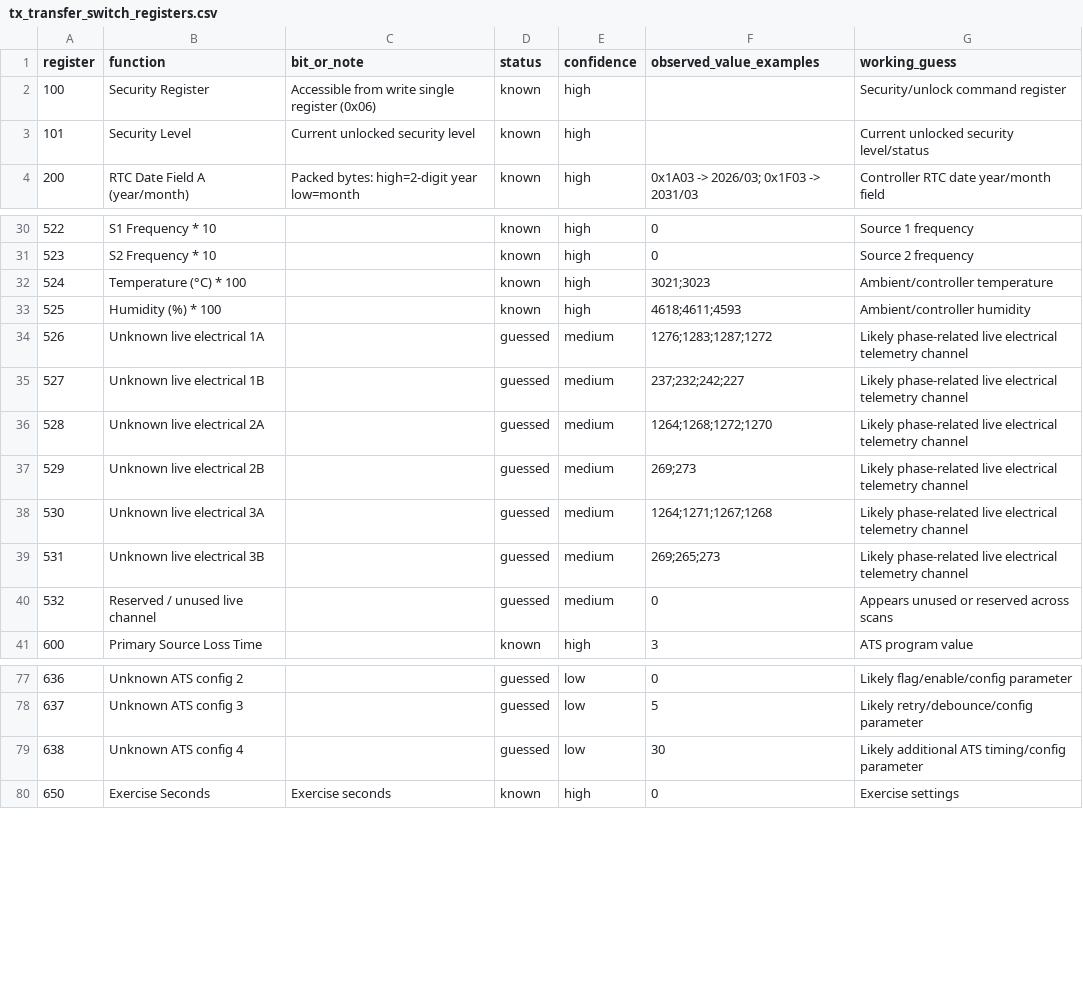
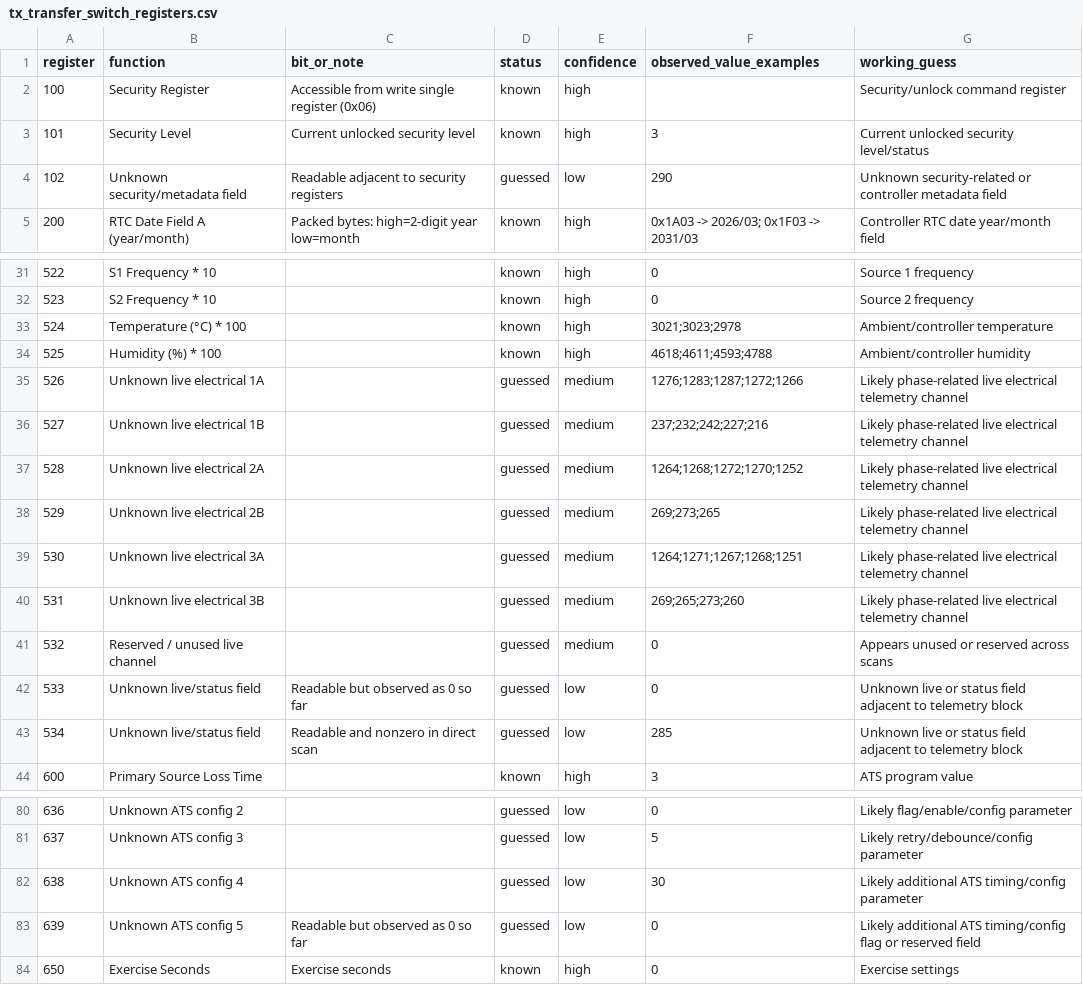
Before and after one commit to adam-onelinksystems/modbus-tools, a CSV file: docs/tx_transfer_switch_registers.csv, drawn as a sheet; only a part is shown, gaps mark what is left out.

Commit message:
Update TX register map from direct controller sweep

```diff
--- a/docs/tx_transfer_switch_registers.csv
+++ b/docs/tx_transfer_switch_registers.csv
@@ -2,3 +2,4 @@ register,function,bit_or_note,status,confidence,observed_value_examples,working_
 100,Security Register,"Accessible from write single register (0x06)",known,high,,Security/unlock command register
-101,Security Level,"Current unlocked security level",known,high,,Current unlocked security level/status
+101,Security Level,"Current unlocked security level",known,high,"3",Current unlocked security level/status
+102,Unknown security/metadata field,"Readable adjacent to security registers",guessed,low,"290",Unknown security-related or controller metadata field
 200,RTC Date Field A (year/month),"Packed bytes: high=2-digit year low=month",known,high,"0x1A03 -> 2026/03; 0x1F03 -> 2031/03",Controller RTC date year/month field
@@ -31,11 +32,13 @@ register,function,bit_or_note,status,confidence,observed_value_examples,working_
 523,S2 Frequency * 10,"",known,high,"0",Source 2 frequency
-524,Temperature (°C) * 100,"",known,high,"3021;3023",Ambient/controller temperature
-525,Humidity (%) * 100,"",known,high,"4618;4611;4593",Ambient/controller humidity
-526,Unknown live electrical 1A,"",guessed,medium,"1276;1283;1287;1272",Likely phase-related live electrical telemetry channel
-527,Unknown live electrical 1B,"",guessed,medium,"237;232;242;227",Likely phase-related live electrical telemetry channel
-528,Unknown live electrical 2A,"",guessed,medium,"1264;1268;1272;1270",Likely phase-related live electrical telemetry channel
-529,Unknown live electrical 2B,"",guessed,medium,"269;273",Likely phase-related live electrical telemetry channel
-530,Unknown live electrical 3A,"",guessed,medium,"1264;1271;1267;1268",Likely phase-related live electrical telemetry channel
-531,Unknown live electrical 3B,"",guessed,medium,"269;265;273",Likely phase-related live electrical telemetry channel
+524,Temperature (°C) * 100,"",known,high,"3021;3023;2978",Ambient/controller temperature
+525,Humidity (%) * 100,"",known,high,"4618;4611;4593;4788",Ambient/controller humidity
+526,Unknown live electrical 1A,"",guessed,medium,"1276;1283;1287;1272;1266",Likely phase-related live electrical telemetry channel
+527,Unknown live electrical 1B,"",guessed,medium,"237;232;242;227;216",Likely phase-related live electrical telemetry channel
+528,Unknown live electrical 2A,"",guessed,medium,"1264;1268;1272;1270;1252",Likely phase-related live electrical telemetry channel
+529,Unknown live electrical 2B,"",guessed,medium,"269;273;265",Likely phase-related live electrical telemetry channel
+530,Unknown live electrical 3A,"",guessed,medium,"1264;1271;1267;1268;1251",Likely phase-related live electrical telemetry channel
+531,Unknown live electrical 3B,"",guessed,medium,"269;265;273;260",Likely phase-related live electrical telemetry channel
 532,Reserved / unused live channel,"",guessed,medium,"0",Appears unused or reserved across scans
+533,Unknown live/status field,"Readable but observed as 0 so far",guessed,low,"0",Unknown live or status field adjacent to telemetry block
+534,Unknown live/status field,"Readable and nonzero in direct scan",guessed,low,"285",Unknown live or status field adjacent to telemetry block
 600,Primary Source Loss Time,"",known,high,"3",ATS program value
@@ -79,2 +82,3 @@ register,function,bit_or_note,status,confidence,observed_value_examples,working_
 638,Unknown ATS config 4,"",guessed,low,"30",Likely additional ATS timing/config parameter
+639,Unknown ATS config 5,"Readable but observed as 0 so far",guessed,low,"0",Likely additional ATS timing/config flag or reserved field
 650,Exercise Seconds,"Exercise seconds",known,high,"0",Exercise settings
```
